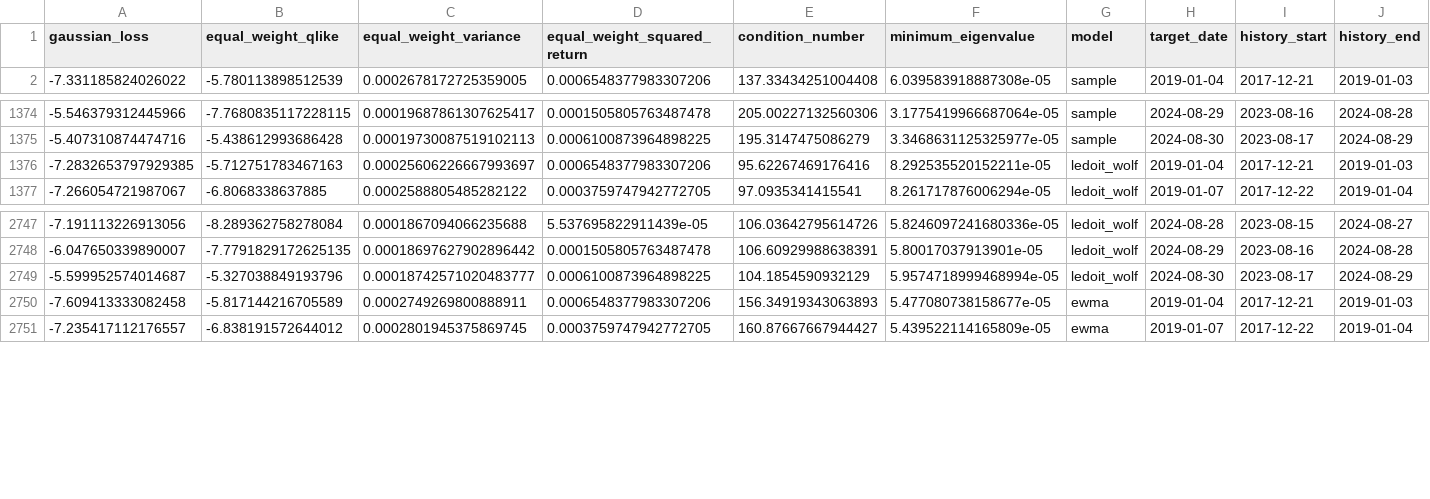
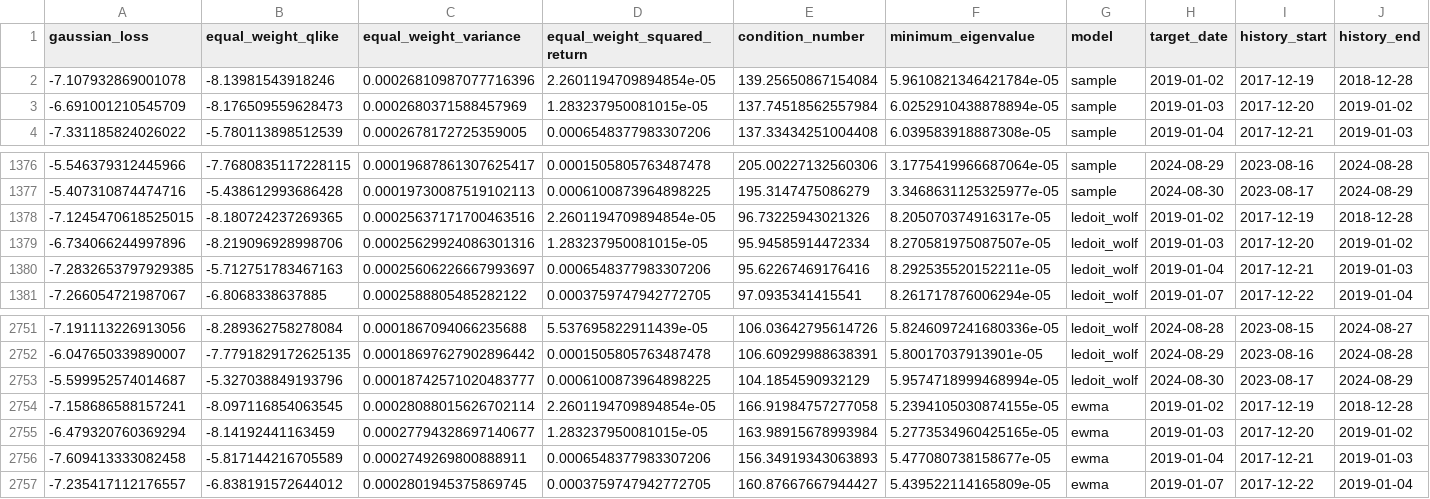
Before and after one commit to burguty/portfolio_modelling, a CSV file: data/risk/forecast_diagnostics.csv, drawn as a sheet; only a part is shown, gaps mark what is left out.

Commit message:
Update risk forecasts for monthly backtesting

```diff
--- a/data/risk/forecast_diagnostics.csv
+++ b/data/risk/forecast_diagnostics.csv
@@ -1,2 +1,4 @@
 gaussian_loss,equal_weight_qlike,equal_weight_variance,equal_weight_squared_return,condition_number,minimum_eigenvalue,model,target_date,history_start,history_end
+-7.107932869001078,-8.13981543918246,0.00026810987077716396,2.2601194709894854e-05,139.25650867154084,5.9610821346421784e-05,sample,2019-01-02,2017-12-19,2018-12-28
+-6.691001210545709,-8.176509559628473,0.0002680371588457969,1.283237950081015e-05,137.74518562557984,6.0252910438878894e-05,sample,2019-01-03,2017-12-20,2019-01-02
 -7.331185824026022,-5.780113898512539,0.0002678172725359005,0.0006548377983307206,137.33434251004408,6.039583918887308e-05,sample,2019-01-04,2017-12-21,2019-01-03
@@ -1375,2 +1377,4 @@ gaussian_loss,equal_weight_qlike,equal_weight_variance,equal_weight_squared_retu
 -5.407310874474716,-5.438612993686428,0.00019730087519102113,0.0006100873964898225,195.3147475086279,3.3468631125325977e-05,sample,2024-08-30,2023-08-17,2024-08-29
+-7.1245470618525015,-8.180724237269365,0.00025637171700463516,2.2601194709894854e-05,96.73225943021326,8.205070374916317e-05,ledoit_wolf,2019-01-02,2017-12-19,2018-12-28
+-6.734066244997896,-8.219096928998706,0.00025629924086301316,1.283237950081015e-05,95.94585914472334,8.270581975087507e-05,ledoit_wolf,2019-01-03,2017-12-20,2019-01-02
 -7.2832653797929385,-5.712751783467163,0.00025606226667993697,0.0006548377983307206,95.62267469176416,8.292535520152211e-05,ledoit_wolf,2019-01-04,2017-12-21,2019-01-03
@@ -2749,2 +2753,4 @@ gaussian_loss,equal_weight_qlike,equal_weight_variance,equal_weight_squared_retu
 -5.599952574014687,-5.327038849193796,0.00018742571020483777,0.0006100873964898225,104.1854590932129,5.9574718999468994e-05,ledoit_wolf,2024-08-30,2023-08-17,2024-08-29
+-7.158686588157241,-8.097116854063545,0.00028088015626702114,2.2601194709894854e-05,166.91984757277058,5.2394105030874155e-05,ewma,2019-01-02,2017-12-19,2018-12-28
+-6.479320760369294,-8.14192441163459,0.00027794328697140677,1.283237950081015e-05,163.98915678993984,5.2773534960425165e-05,ewma,2019-01-03,2017-12-20,2019-01-02
 -7.609413333082458,-5.817144216705589,0.0002749269800888911,0.0006548377983307206,156.34919343063893,5.477080738158677e-05,ewma,2019-01-04,2017-12-21,2019-01-03
```
Also changed, not shown: data/risk/test_summary.csv, 7 other files.
